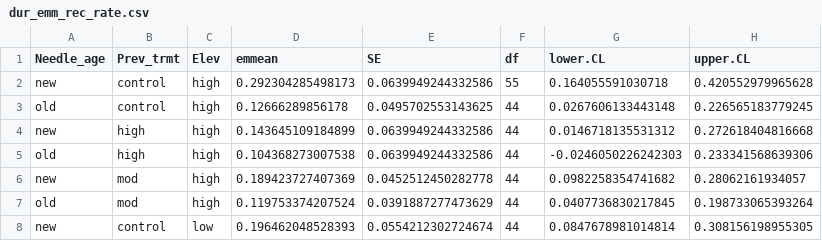
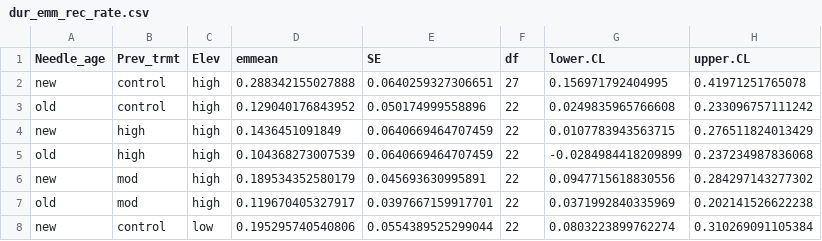
Before and after one commit to anna-haigh/Growth_Chamber, a CSV file: data/Chlorophyll_fluorescence/processed/dur_emm_rec_rate.csv, drawn as a sheet; only a part is shown; the diff covers the shown part only.

```diff
--- a/data/Chlorophyll_fluorescence/processed/dur_emm_rec_rate.csv
+++ b/data/Chlorophyll_fluorescence/processed/dur_emm_rec_rate.csv
@@ -1,8 +1,8 @@
 "Needle_age","Prev_trmt","Elev","emmean","SE","df","lower.CL","upper.CL"
-"new","control","high",0.292304285498173,0.0639949244332586,55,0.164055591030718,0.420552979965628
-"old","control","high",0.12666289856178,0.0495702553143625,44,0.0267606133443148,0.226565183779245
-"new","high","high",0.143645109184899,0.0639949244332586,44,0.0146718135531312,0.272618404816668
-"old","high","high",0.104368273007538,0.0639949244332586,44,-0.0246050226242303,0.233341568639306
-"new","mod","high",0.189423727407369,0.0452512450282778,44,0.0982258354741682,0.28062161934057
-"old","mod","high",0.119753374207524,0.0391887277473629,44,0.0407736830217845,0.198733065393264
-"new","control","low",0.196462048528393,0.0554212302724674,44,0.0847678981014814,0.308156198955305
+"new","control","high",0.288342155027888,0.0640259327306651,27,0.156971792404995,0.41971251765078
+"old","control","high",0.129040176843952,0.050174999558896,22,0.0249835965766608,0.233096757111242
+"new","high","high",0.1436451091849,0.0640669464707459,22,0.0107783943563715,0.276511824013429
+"old","high","high",0.104368273007539,0.0640669464707459,22,-0.0284984418209899,0.237234987836068
+"new","mod","high",0.189534352580179,0.045693630995891,22,0.0947715618830556,0.284297143277302
+"old","mod","high",0.119670405327917,0.0397667159917701,22,0.0371992840335969,0.202141526622238
+"new","control","low",0.195295740540806,0.0554389525299044,22,0.0803223899762274,0.310269091105384
```
Also changed, not shown: 22 edited cells elsewhere in this file, data/Chlorophyll_fluorescence/processed/dur_rrr.csv, data/Chlorophyll_fluorescence/processed/emmd15.csv, 32 other files.
